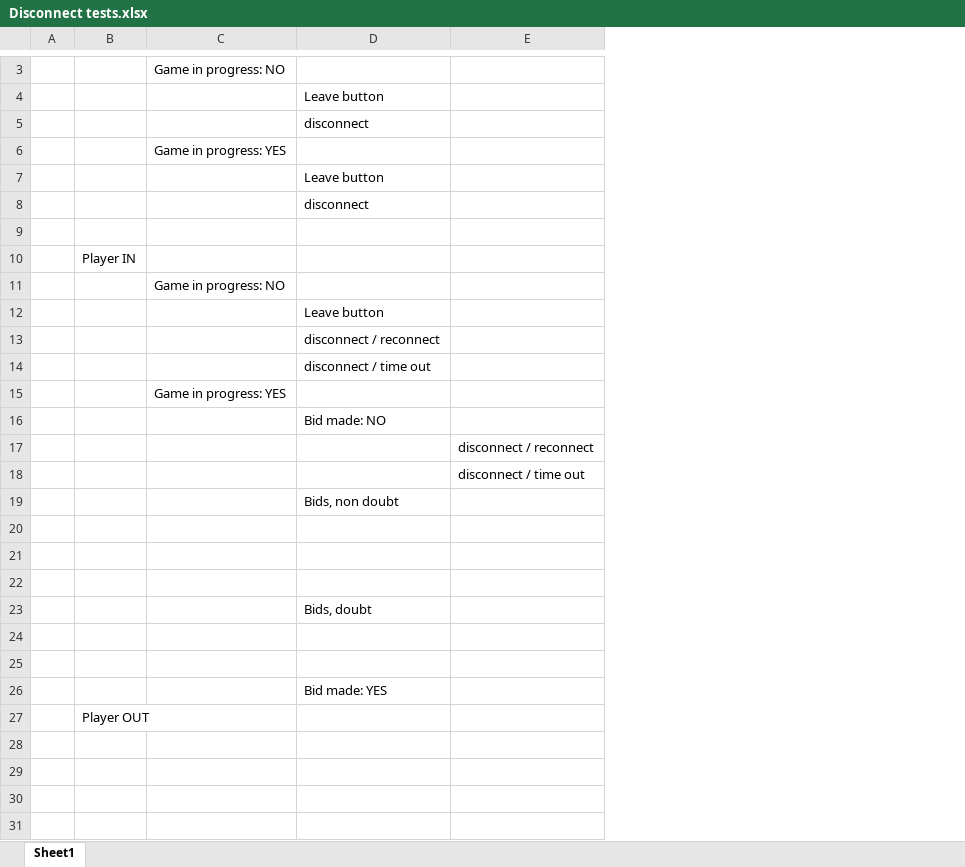
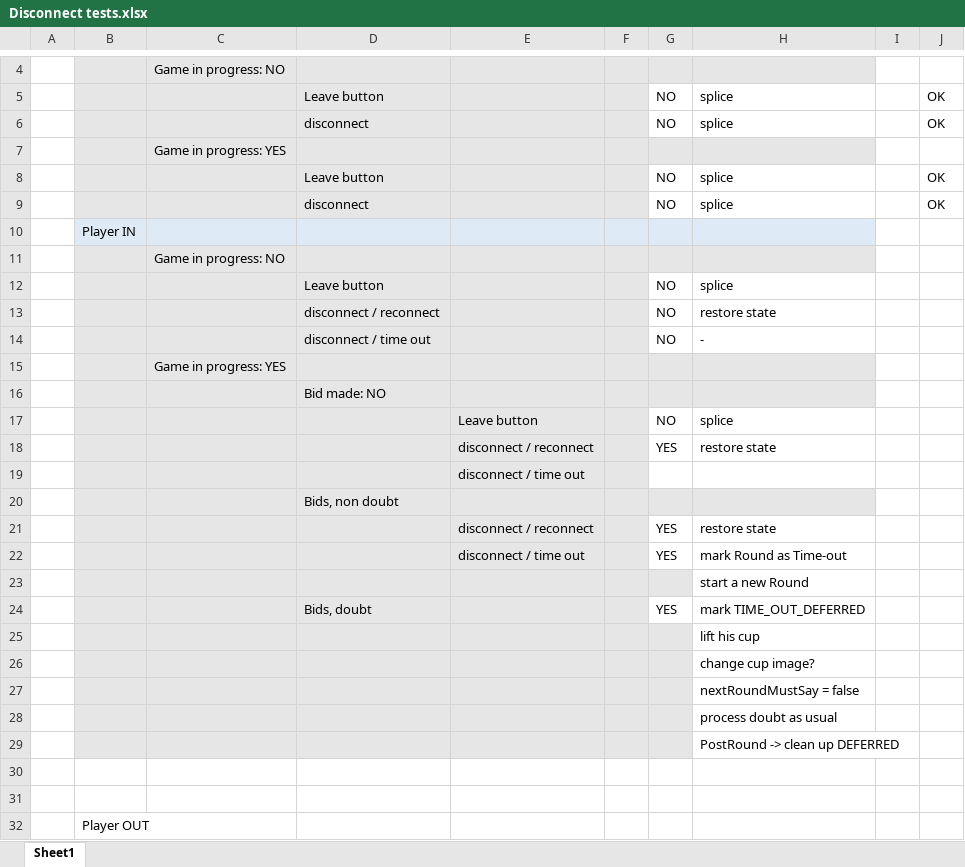
Before and after one commit to BlueRobotCactus/Dudo, an Excel workbook: Disconnect tests.xlsx, sheet Sheet1, drawn as a sheet; only a part is shown, gaps mark what is left out; values as stored, in another font and other column widths than the file's, no borders; removed rows and columns are numbered as before the commit, all else as after; the diff covers the shown part only; the diff names each change by its address in the sheet, - before the commit and + after, or states it on an @@ line.

Commit message:
nuke CONN_OBSERVER_DISCONN, always splice remove

```diff
--- a/Disconnect tests.xlsx (sheet Sheet1)
+++ b/Disconnect tests.xlsx (sheet Sheet1)
+column F, empty
+column G, rows 5-14: NO | NO |  | NO | NO |  |  | NO | NO | NO; rows 18-24: YES |  |  | YES | YES |  | YES
+column H, rows 5-14: splice | splice |  | splice | splice |  |  | splice | restore state | -; rows 18-27: restore state |  |  | restore state | mark Round as Time-out | start a new Round | mark TIME_OUT_DEFERRED | lift his cup | change cup image? | nextRoundMustSay = false
+column I, empty
+column J, rows 5-9: OK | OK |  | OK | OK
-B4:E9 fill: none
+B4:E9 fill: #E7E6E6
-row 9: (empty)
-B10:E10 fill: none
+B10:E10 fill: #DEEBF7
-B11:E16 fill: none
+B11:E16 fill: #E7E6E6
+row 17:  |  |  |  | Leave button |  | NO | splice
-B18:E27 fill: none
+B18:E27 fill: #E7E6E6
-row 21: (empty)
+row 21:  |  |  |  | disconnect / reconnect |  | YES | restore state
-row 22: (empty)
+row 22:  |  |  |  | disconnect / time out |  | YES | mark Round as Time-out
-D27: Bid made: YES
+D27: (empty)
+row 28:  |  |  |  |  |  |  | process doubt as usual
+row 29:  |  |  |  |  |  |  | PostRound -> clean up DEFERRED
+row 30: (empty)
+row 31: (empty)
```
Also changed, not shown: 1 added row, 3 edited cells and cell formats elsewhere in this sheet, 2 other files.
